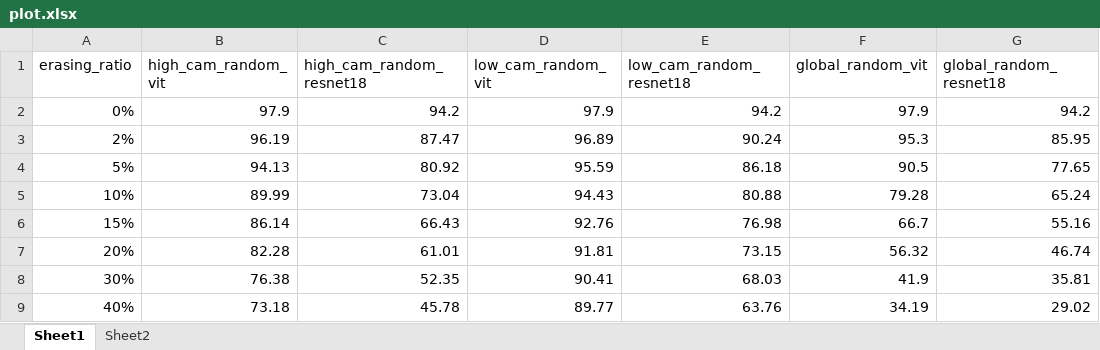
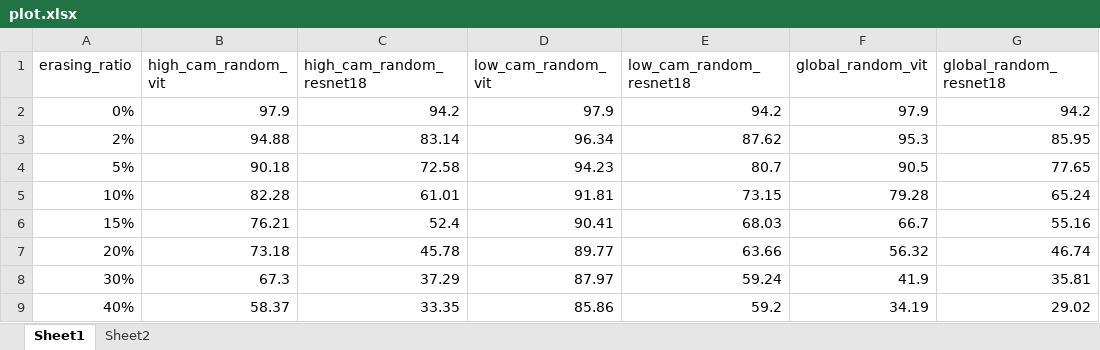
Before and after one commit to 1zeryu/GenInDL, an Excel workbook: plot.xlsx, sheet Sheet1, drawn as a sheet; only a part is shown; values as stored, in another font and other column widths than the file's, no borders; the diff names each change by its address in the sheet, - before the commit and + after, or states it on an @@ line.

```diff
--- a/plot.xlsx (sheet Sheet1)
+++ b/plot.xlsx (sheet Sheet1)
-B3 (high_cam_random_vit): 96.19
+B3 (high_cam_random_vit): 94.88
-C3 (high_cam_random_resnet18): 87.47
+C3 (high_cam_random_resnet18): 83.14
-D3 (low_cam_random_vit): 96.89
+D3 (low_cam_random_vit): 96.34
-E3 (low_cam_random_resnet18): 90.24
+E3 (low_cam_random_resnet18): 87.62
-B4 (high_cam_random_vit): 94.13
+B4 (high_cam_random_vit): 90.18
-C4 (high_cam_random_resnet18): 80.92
+C4 (high_cam_random_resnet18): 72.58
-D4 (low_cam_random_vit): 95.59
+D4 (low_cam_random_vit): 94.23
-E4 (low_cam_random_resnet18): 86.18
+E4 (low_cam_random_resnet18): 80.7
-B5 (high_cam_random_vit): 89.99
+B5 (high_cam_random_vit): 82.28
-C5 (high_cam_random_resnet18): 73.04
+C5 (high_cam_random_resnet18): 61.01
-D5 (low_cam_random_vit): 94.43
+D5 (low_cam_random_vit): 91.81
-E5 (low_cam_random_resnet18): 80.88
+E5 (low_cam_random_resnet18): 73.15
-B6 (high_cam_random_vit): 86.14
+B6 (high_cam_random_vit): 76.21
-C6 (high_cam_random_resnet18): 66.43
+C6 (high_cam_random_resnet18): 52.4
-D6 (low_cam_random_vit): 92.76
+D6 (low_cam_random_vit): 90.41
-E6 (low_cam_random_resnet18): 76.98
+E6 (low_cam_random_resnet18): 68.03
-B7 (high_cam_random_vit): 82.28
+B7 (high_cam_random_vit): 73.18
-C7 (high_cam_random_resnet18): 61.01
+C7 (high_cam_random_resnet18): 45.78
-D7 (low_cam_random_vit): 91.81
+D7 (low_cam_random_vit): 89.77
-E7 (low_cam_random_resnet18): 73.15
+E7 (low_cam_random_resnet18): 63.66
-B8 (high_cam_random_vit): 76.38
+B8 (high_cam_random_vit): 67.3
-C8 (high_cam_random_resnet18): 52.35
+C8 (high_cam_random_resnet18): 37.29
-D8 (low_cam_random_vit): 90.41
+D8 (low_cam_random_vit): 87.97
-E8 (low_cam_random_resnet18): 68.03
+E8 (low_cam_random_resnet18): 59.24
-B9 (high_cam_random_vit): 73.18
+B9 (high_cam_random_vit): 58.37
-C9 (high_cam_random_resnet18): 45.78
+C9 (high_cam_random_resnet18): 33.35
-D9 (low_cam_random_vit): 89.77
+D9 (low_cam_random_vit): 85.86
-E9 (low_cam_random_resnet18): 63.76
+E9 (low_cam_random_resnet18): 59.2
```
Also changed, not shown: sheet Sheet2, 2 other files.
